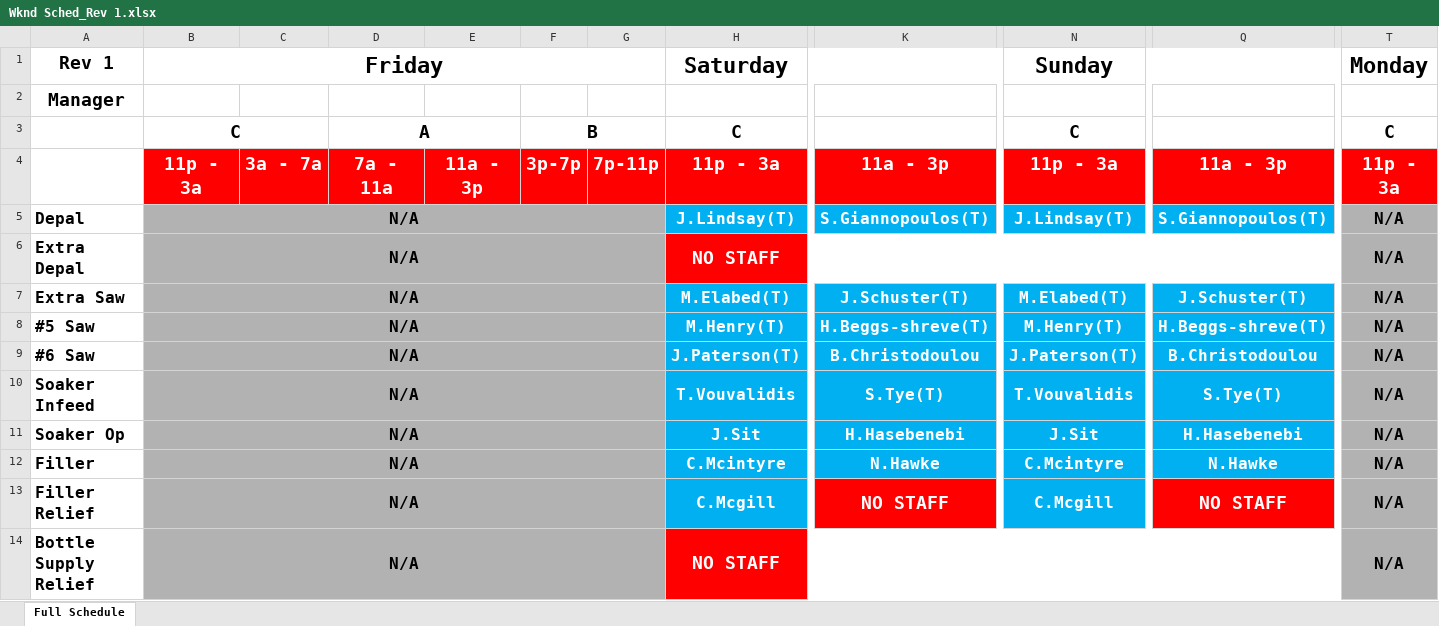
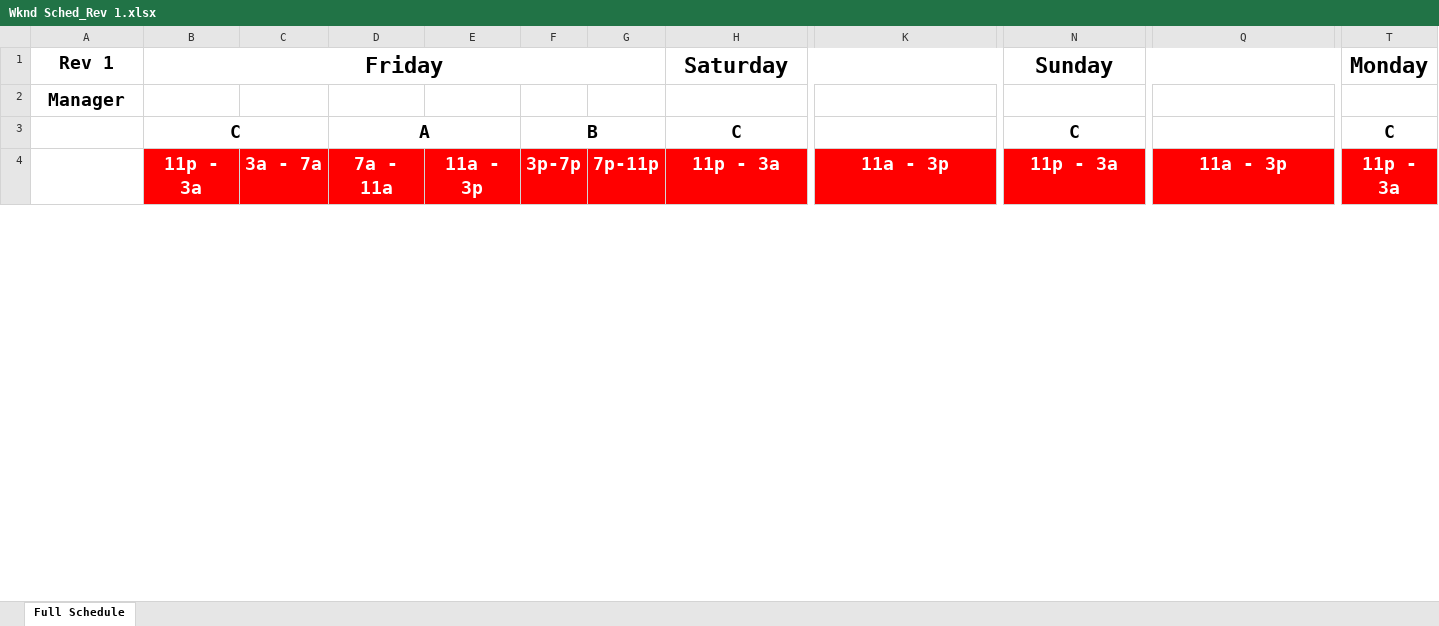
Before and after one commit to DavidD003/HFS_Gradio_Projects, an Excel workbook: Wknd_Sched_Builder/Wknd Sched_Rev 1.xlsx, sheet Full Schedule, drawn as a sheet; only a part is shown, gaps mark what is left out; values as stored, in another font and other column widths than the file's, no borders; removed rows and columns are numbered as before the commit, all else as after; rows hold the shown columns only; the diff covers the shown part only; the diff names each change by its address in the sheet, - before the commit and + after, or states it on an @@ line.

```diff
--- a/Wknd_Sched_Builder/Wknd Sched_Rev 1.xlsx (sheet Full Schedule)
+++ b/Wknd_Sched_Builder/Wknd Sched_Rev 1.xlsx (sheet Full Schedule)
-row 5: Depal | N/A |  |  |  |  |  | J.Lindsay(T) | S.Giannopoulos(T) | J.Lindsay(T) | S.Giannopoulos(T) | N/A
-row 6: Extra Depal | N/A |  |  |  |  |  | NO STAFF |  |  |  | N/A
-row 7: Extra Saw | N/A |  |  |  |  |  | M.Elabed(T) | J.Schuster(T) | M.Elabed(T) | J.Schuster(T) | N/A
-row 8: #5 Saw | N/A |  |  |  |  |  | M.Henry(T) | H.Beggs-shreve(T) | M.Henry(T) | H.Beggs-shreve(T) | N/A
-row 9: #6 Saw | N/A |  |  |  |  |  | J.Paterson(T) | B.Christodoulou | J.Paterson(T) | B.Christodoulou | N/A
-row 10: Soaker Infeed | N/A |  |  |  |  |  | T.Vouvalidis | S.Tye(T) | T.Vouvalidis | S.Tye(T) | N/A
-row 11: Soaker Op | N/A |  |  |  |  |  | J.Sit | H.Hasebenebi | J.Sit | H.Hasebenebi | N/A
-row 12: Filler | N/A |  |  |  |  |  | C.Mcintyre | N.Hawke | C.Mcintyre | N.Hawke | N/A
-row 13: Filler Relief | N/A |  |  |  |  |  | C.Mcgill | NO STAFF | C.Mcgill | NO STAFF | N/A
-row 14: Bottle Supply Relief | N/A |  |  |  |  |  | NO STAFF |  |  |  | N/A
```
Also changed, not shown: 1 added row and 19 removed rows elsewhere in this sheet, Wknd_Sched_Builder/AssignmentList.xlsx, Wknd_Sched_Builder/Long Weekend Polling.xlsx, 24 other files.
